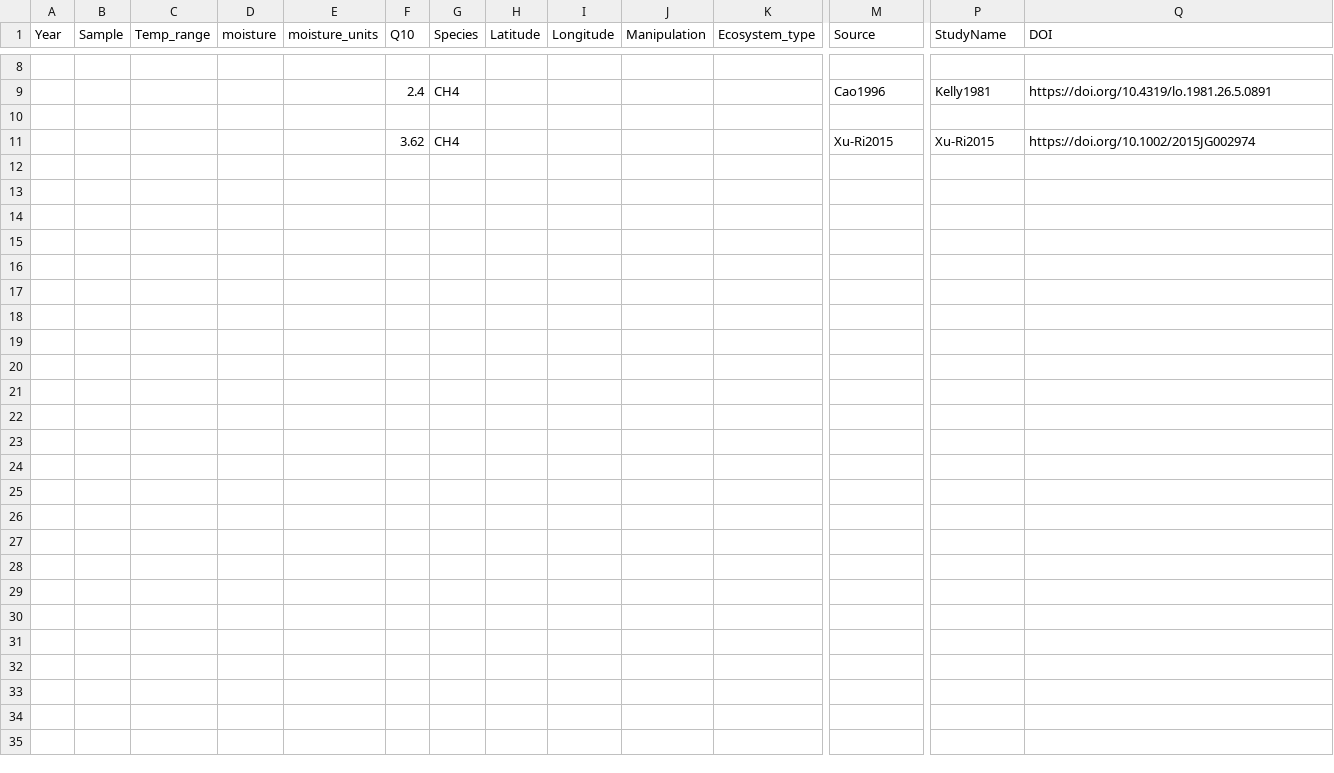
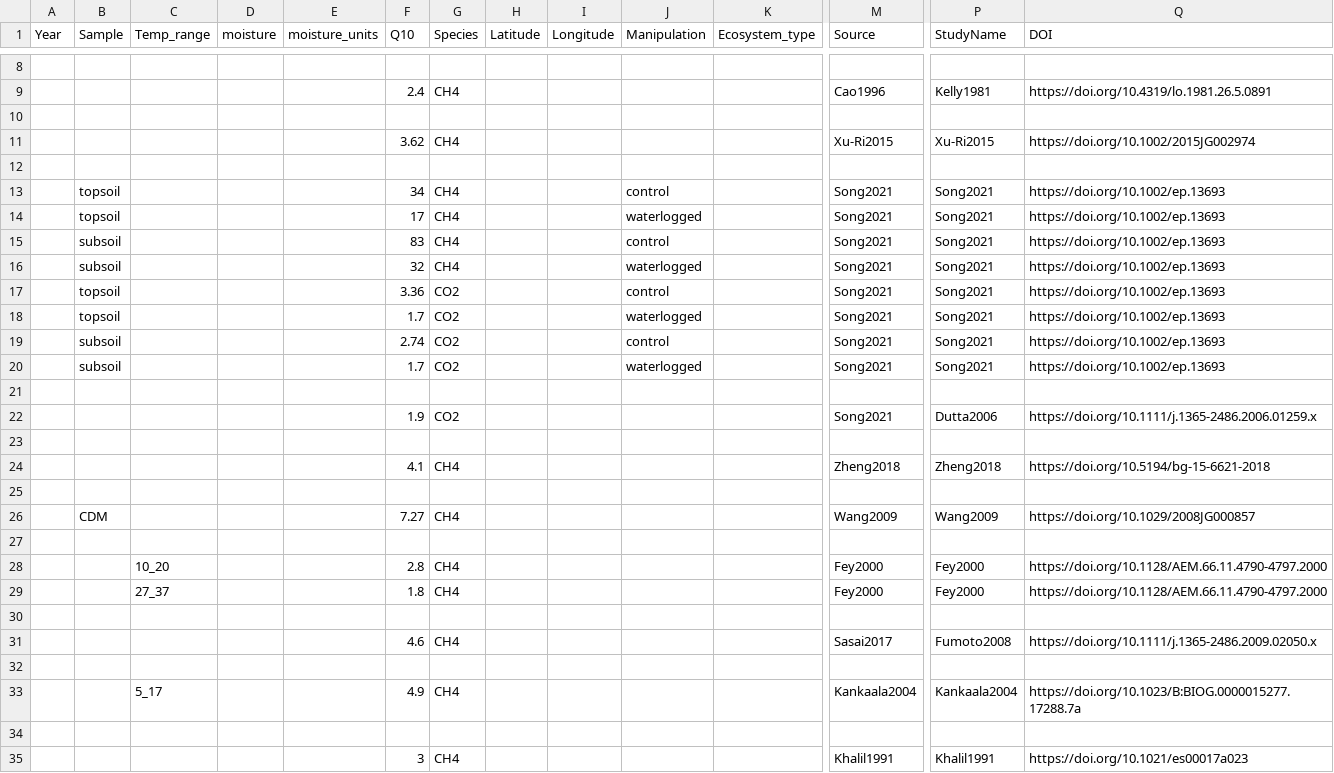
Before and after one commit to kaizadp/field_lab_q10, a CSV file: data/CH4/0_CH4_data.csv, drawn as a sheet; only a part is shown, gaps mark what is left out; rows hold the shown columns only; the diff names each change by its address in the sheet, - before the commit and + after, or states it on an @@ line.

Commit message:
add CH4 data

```diff
--- a/data/CH4/0_CH4_data.csv
+++ b/data/CH4/0_CH4_data.csv
+row 12: (empty)
+row 13:  | topsoil |  |  |  | 34 | CH4 |  |  | control |  | Song2021 | Song2021 | https://doi.org/10.1002/ep.13693
+row 14:  | topsoil |  |  |  | 17 | CH4 |  |  | waterlogged |  | Song2021 | Song2021 | https://doi.org/10.1002/ep.13693
+row 15:  | subsoil |  |  |  | 83 | CH4 |  |  | control |  | Song2021 | Song2021 | https://doi.org/10.1002/ep.13693
+row 16:  | subsoil |  |  |  | 32 | CH4 |  |  | waterlogged |  | Song2021 | Song2021 | https://doi.org/10.1002/ep.13693
+row 17:  | topsoil |  |  |  | 3.36 | CO2 |  |  | control |  | Song2021 | Song2021 | https://doi.org/10.1002/ep.13693
+row 18:  | topsoil |  |  |  | 1.7 | CO2 |  |  | waterlogged |  | Song2021 | Song2021 | https://doi.org/10.1002/ep.13693
+row 19:  | subsoil |  |  |  | 2.74 | CO2 |  |  | control |  | Song2021 | Song2021 | https://doi.org/10.1002/ep.13693
+row 20:  | subsoil |  |  |  | 1.7 | CO2 |  |  | waterlogged |  | Song2021 | Song2021 | https://doi.org/10.1002/ep.13693
+row 21: (empty)
+row 22:  |  |  |  |  | 1.9 | CO2 |  |  |  |  | Song2021 | Dutta2006 | https://doi.org/10.1111/j.1365-2486.2006.01259.x
+row 23: (empty)
+row 24:  |  |  |  |  | 4.1 | CH4 |  |  |  |  | Zheng2018 | Zheng2018 | https://doi.org/10.5194/bg-15-6621-2018
+row 25: (empty)
+row 26:  | CDM |  |  |  | 7.27 | CH4 |  |  |  |  | Wang2009 | Wang2009 | https://doi.org/10.1029/2008JG000857
+row 27: (empty)
+row 28:  |  | 10_20 |  |  | 2.8 | CH4 |  |  |  |  | Fey2000 | Fey2000 | https://doi.org/10.1128/AEM.66.11.4790-4797.2000
+row 29:  |  | 27_37 |  |  | 1.8 | CH4 |  |  |  |  | Fey2000 | Fey2000 | https://doi.org/10.1128/AEM.66.11.4790-4797.2000
+row 30: (empty)
+row 31:  |  |  |  |  | 4.6 | CH4 |  |  |  |  | Sasai2017 | Fumoto2008 | https://doi.org/10.1111/j.1365-2486.2009.02050.x
+row 32: (empty)
+row 33:  |  | 5_17 |  |  | 4.9 | CH4 |  |  |  |  | Kankaala2004 | Kankaala2004 | https://doi.org/10.1023/B:BIOG.0000015277.17288.7a
+row 34: (empty)
+row 35:  |  |  |  |  | 3 | CH4 |  |  |  |  | Khalil1991 | Khalil1991 | https://doi.org/10.1021/es00017a023
```
